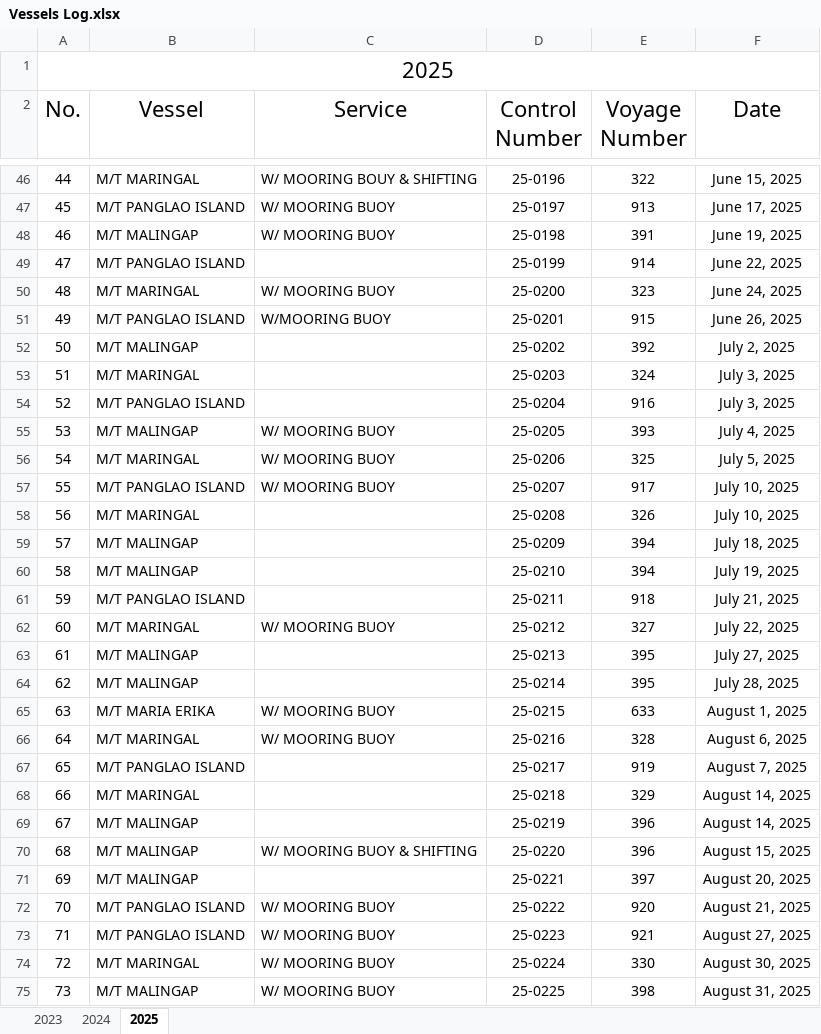
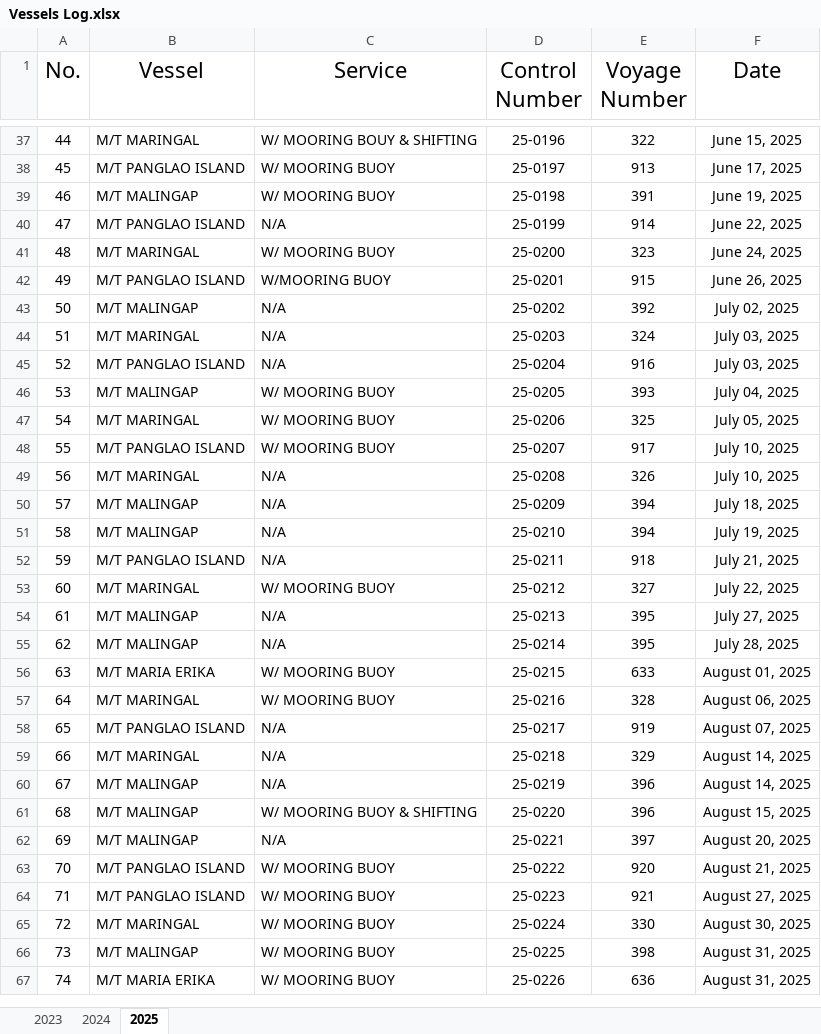
Before and after one commit to Nou02/anchor-point, an Excel workbook: public/Vessels Log.xlsx, sheet 2025, drawn as a sheet; only a part is shown, gaps mark what is left out; the shorter side is filled out with more unchanged rows; values as stored, in another font and other column widths than the file's, no borders; table styles not drawn; removed rows and columns are numbered as before the commit, all else as after; the diff covers the shown part only; the diff names each change by its address in the sheet, - before the commit and + after, or states it on an @@ line.

Commit message:
Enhanced dashboard analytics and improved UI components
- Updated Homepage analytics dashboard with new Service Distribution widget
- Improved chart sizing and layout for better fit within widgets
- Enhanced Peak Performance widget with GitHub version
- Updated efficiency rate calculation based on vessel utilization
- Improved Service Distribution progress bars with better length and styling
- Fixed table layout and responsiveness in Reports page
- Updated sidebar width and styling for better space utilization
- Migrated Excel file handling from backend to public folder
- Enhanced Analytics page with dynamic sheet reading
- Improved overall dashboard layout and visual consistency

```diff
--- a/public/Vessels Log.xlsx (sheet 2025)
+++ b/public/Vessels Log.xlsx (sheet 2025)
-row 1: 2025
-C40 (Service): (empty)
+C40 (Service): N/A
-C43:C45 (Service): (empty)
+C43:C45 (Service): N/A
-F43 (Date): July 2, 2025
+F43 (Date): July 02, 2025
-F44:F45 (Date): July 3, 2025
+F44:F45 (Date): July 03, 2025
-F46 (Date): July 4, 2025
+F46 (Date): July 04, 2025
-F47 (Date): July 5, 2025
+F47 (Date): July 05, 2025
-C49:C52 (Service): (empty)
+C49:C52 (Service): N/A
-C54:C55 (Service): (empty)
+C54:C55 (Service): N/A
-F56 (Date): August 1, 2025
+F56 (Date): August 01, 2025
-F57 (Date): August 6, 2025
+F57 (Date): August 06, 2025
-C58:C60 (Service): (empty)
+C58:C60 (Service): N/A
-F58 (Date): August 7, 2025
+F58 (Date): August 07, 2025
-C62 (Service): (empty)
+C62 (Service): N/A
```
Also changed, not shown: 8 removed rows and 56 edited cells elsewhere in this sheet, sheet 2024, sheet 2023, 12 other files.
